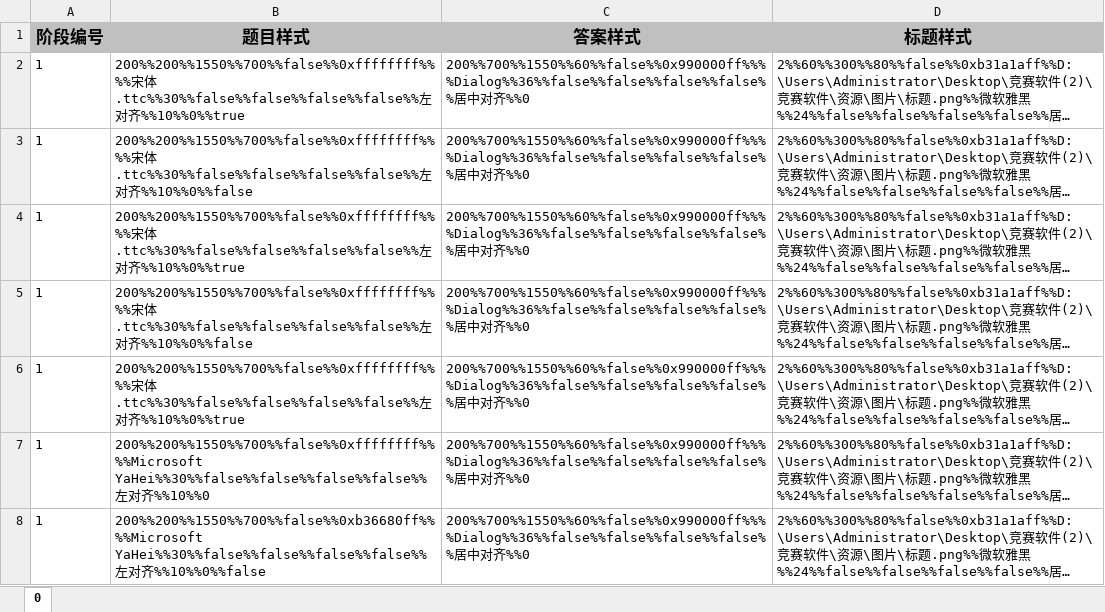
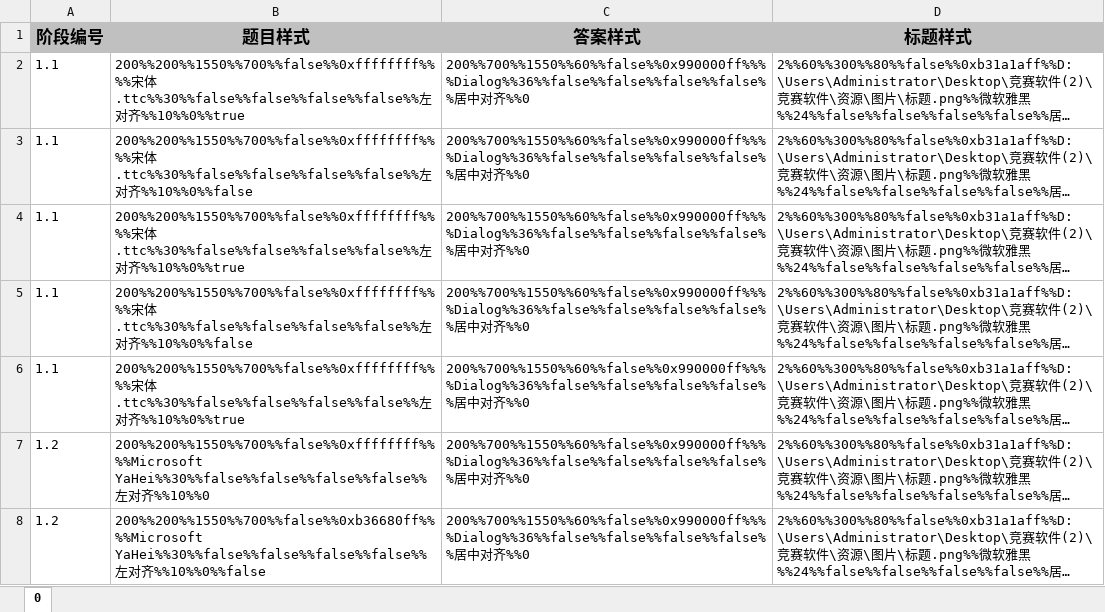
Before and after one commit to Zhangshuaiq/competition-app, an Excel workbook: fx-server/资源/样式/样式.xlsx, sheet 0, drawn as a sheet; only a part is shown; long unchanged cells end in …; values as stored, in another font and other column widths than the file's, no borders; the diff covers the shown part only; the diff names each change by its address in the sheet, - before the commit and + after, or states it on an @@ line.

```diff
--- a/fx-server/资源/样式/样式.xlsx (sheet 0)
+++ b/fx-server/资源/样式/样式.xlsx (sheet 0)
-A2:A6 (阶段编号): 1
+A2:A6 (阶段编号): 1.1
-A7:A8 (阶段编号): 1
+A7:A8 (阶段编号): 1.2
```
Also changed, not shown: other rows of this sheet, 22 other files.
